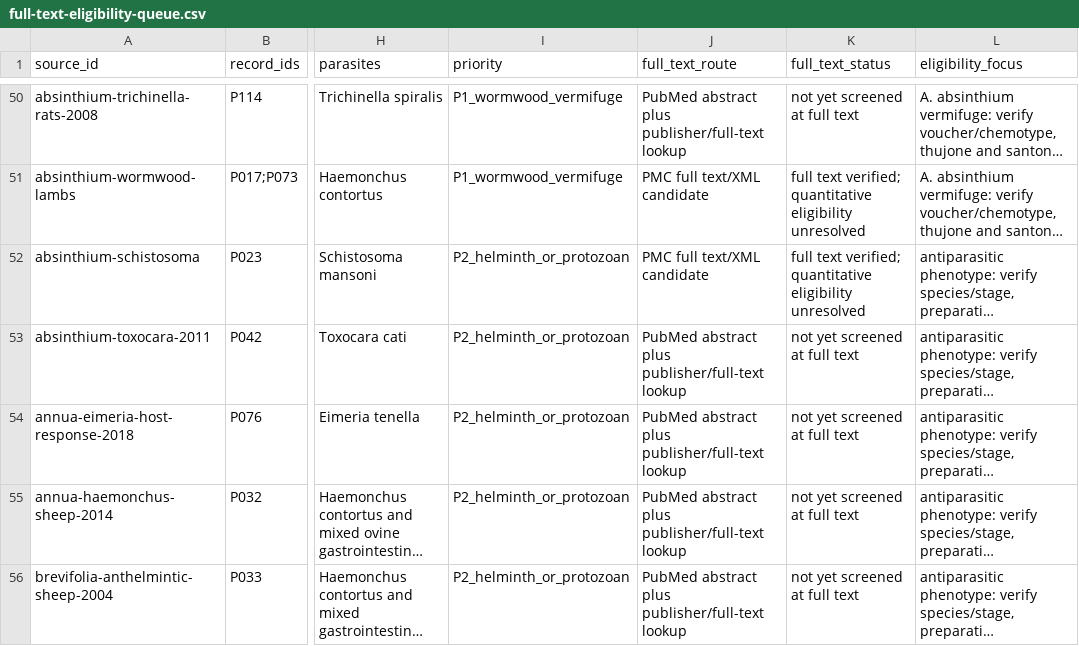
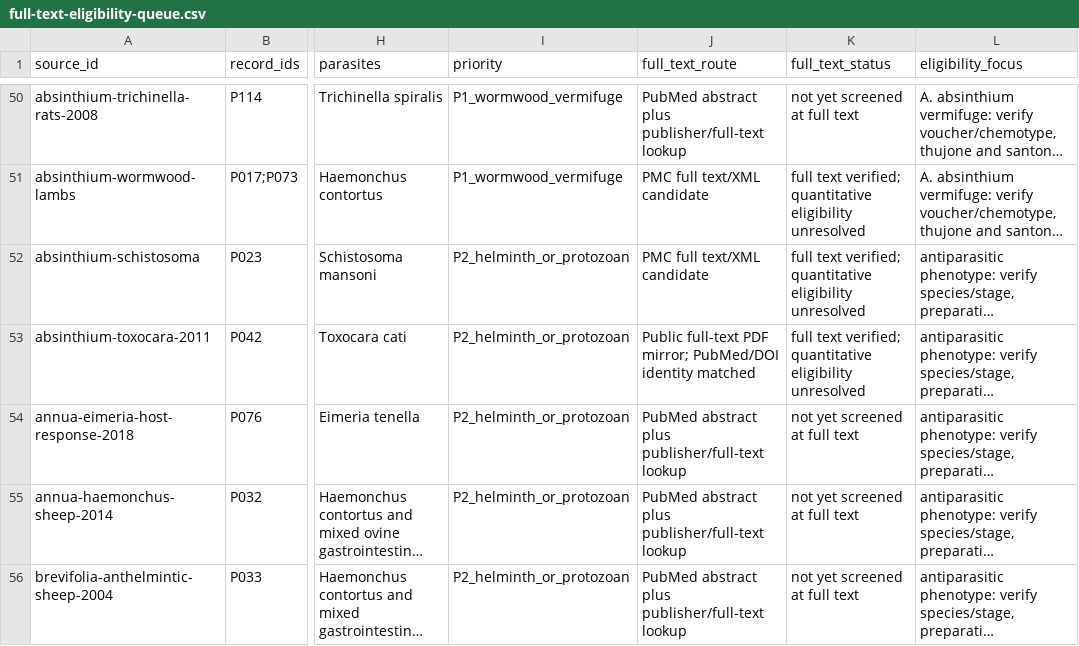
Before and after one commit to dcmcshan/artemisia, a CSV file: manuscript/full-text-eligibility-queue.csv, drawn as a sheet; only a part is shown, gaps mark what is left out; long unchanged cells end in …; the diff covers the shown part only; the diff names each change by its address in the sheet, - before the commit and + after, or states it on an @@ line.

```diff
--- a/manuscript/full-text-eligibility-queue.csv
+++ b/manuscript/full-text-eligibility-queue.csv
-J53 (full_text_route): PubMed abstract plus publisher/full-text lookup
+J53 (full_text_route): Public full-text PDF mirror; PubMed/DOI identity matched
-K53 (full_text_status): not yet screened at full text
+K53 (full_text_status): full text verified; quantitative eligibility unresolved
```
Also changed, not shown: 1 added row elsewhere in this file, manuscript/antiparasitic-evidence.csv, manuscript/claim-audit.csv, 17 other files.
